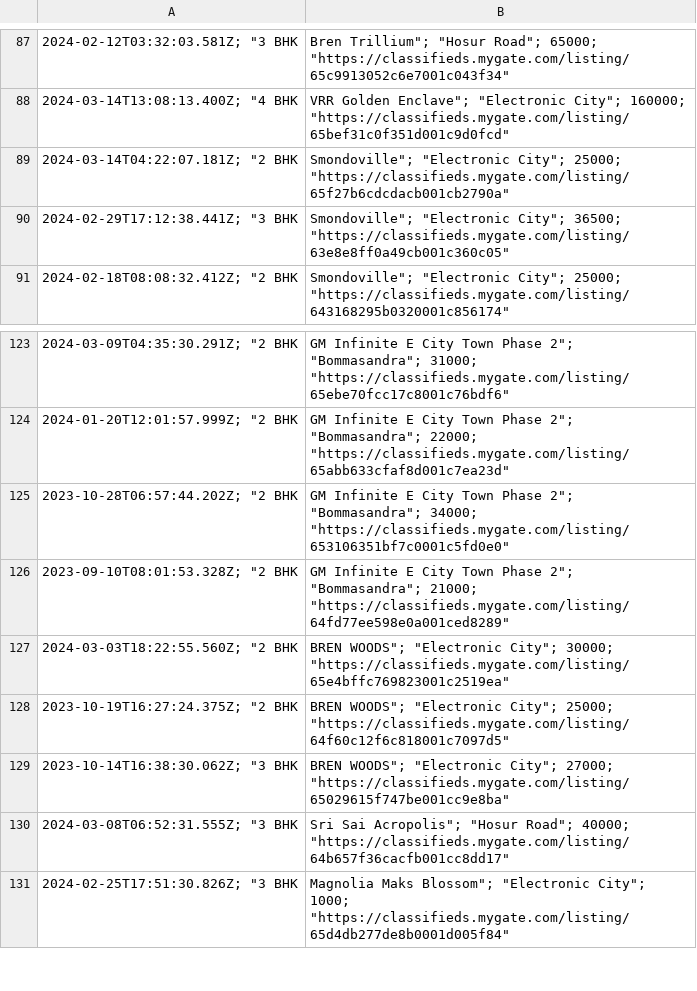
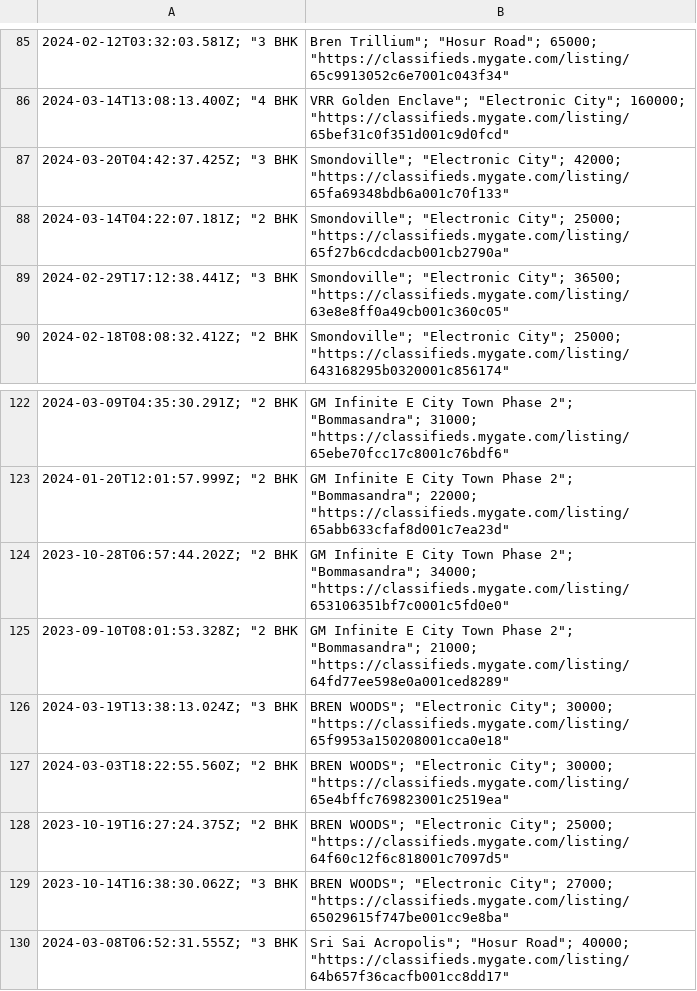
Before and after one commit to KShivendu/blr-societies, a CSV file: data/mygate.csv, drawn as a sheet; only a part is shown, gaps mark what is left out; the shorter side is filled out with more unchanged rows; the diff covers the shown part only; the diff names each change by its address in the sheet, - before the commit and + after, or states it on an @@ line.

```diff
--- a/data/mygate.csv
+++ b/data/mygate.csv
+row 87: 2024-03-20T04:42:37.425Z; "3 BHK | Smondoville"; "Electronic City"; 42000; "https://classifieds.mygate.com/listing/65fa69348bdb6a001c70f133"
+row 126: 2024-03-19T13:38:13.024Z; "3 BHK | BREN WOODS"; "Electronic City"; 30000; "https://classifieds.mygate.com/listing/65f9953a150208001cca0e18"
```
Also changed, not shown: 4 added rows and 6 removed rows elsewhere in this file.
